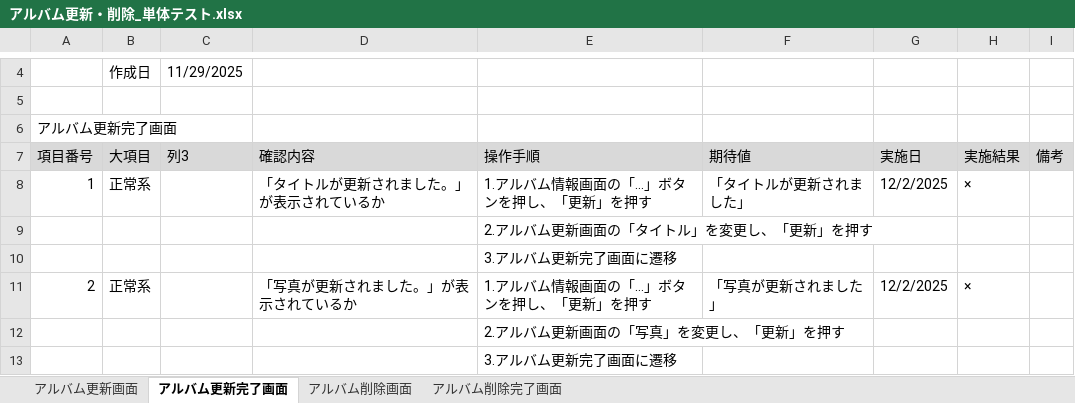
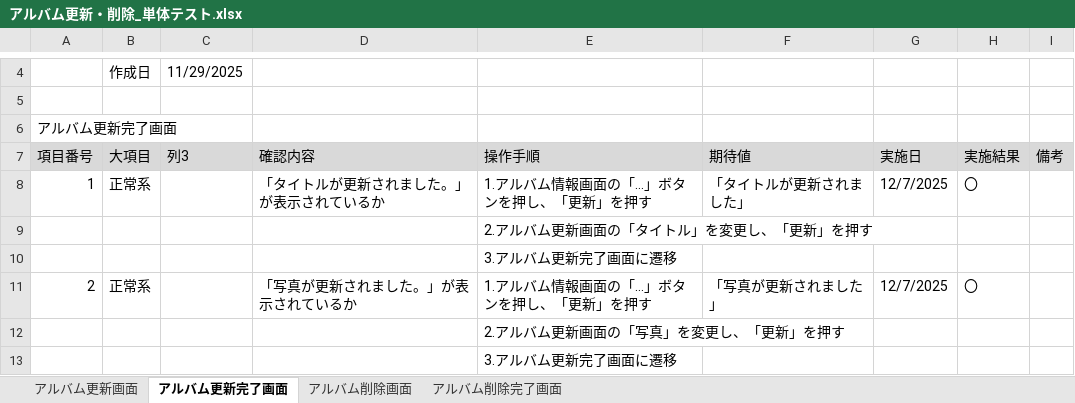
Before and after one commit to KeinF0rest/tanntaitest, an Excel workbook: アルバム更新・削除_単体テスト.xlsx, sheet アルバム更新完了画面, drawn as a sheet; only a part is shown, gaps mark what is left out; values as stored, in another font and other column widths than the file's, no borders; table styles not drawn; the diff names each change by its address in the sheet, - before the commit and + after, or states it on an @@ line.

```diff
--- a/アルバム更新・削除_単体テスト.xlsx (sheet アルバム更新完了画面)
+++ b/アルバム更新・削除_単体テスト.xlsx (sheet アルバム更新完了画面)
-G8 (実施日): 12/2/2025
+G8 (実施日): 12/7/2025
-H8 (実施結果): ×
+H8 (実施結果): 〇
-G11 (実施日): 12/2/2025
+G11 (実施日): 12/7/2025
-H11 (実施結果): ×
+H11 (実施結果): 〇
```
Also changed, not shown: sheet アルバム更新画面, チャット_単体テスト.xlsx.
